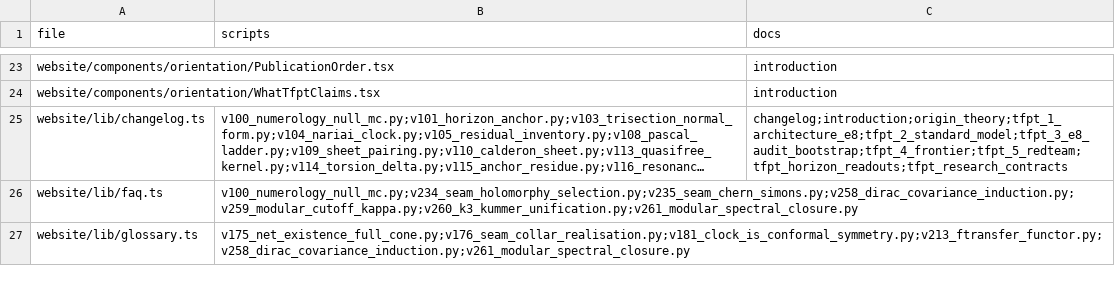
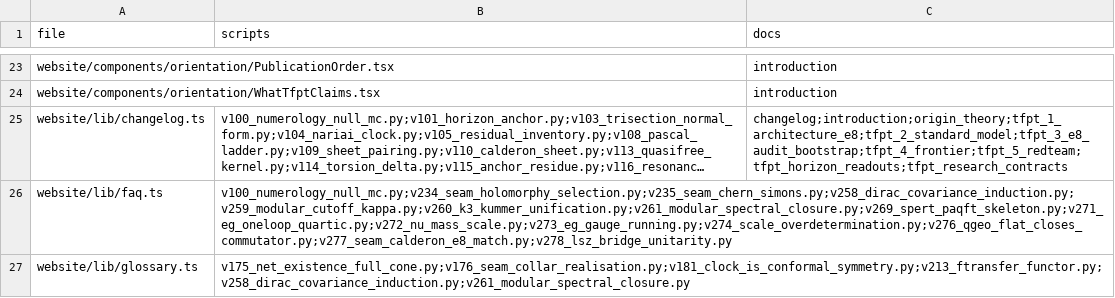
Before and after one commit to sthamann/tfpt-theoryv4, a CSV file: verification/website_map.csv, drawn as a sheet; only a part is shown, gaps mark what is left out; long unchanged cells end in …; the diff covers the shown part only; the diff names each change by its address in the sheet, - before the commit and + after, or states it on an @@ line.

```diff
--- a/verification/website_map.csv
+++ b/verification/website_map.csv
-B26 (scripts): v100_numerology_null_mc.py;v234_seam_holomorphy_selection.py;v235_seam_chern_simons.py;v258_dirac_covariance_induction.py;v259_modular_cutoff_kappa.py;v260_k3_kummer_unification.py;v261_modular_spectral_closure.py
+B26 (scripts): v100_numerology_null_mc.py;v234_seam_holomorphy_selection.py;v235_seam_chern_simons.py;v258_dirac_covariance_induction.py;v259_modular_cutoff_kappa.py;v260_k3_kummer_unification.py;v261_modular_spectral_closure.py;v269_spert_paqft_skeleton.py;v271_eg_oneloop_quartic.py;v272_nu_mass_scale.py;v273_eg_gauge_running.py;v274_scale_overdetermination.py;v276_qgeo_flat_closes_commutator.py;v277_seam_calderon_e8_match.py;v278_lsz_bridge_unitarity.py
```
Also changed, not shown: 2 edited cells elsewhere in this file, verification/docs_map.csv, 30 other files.
